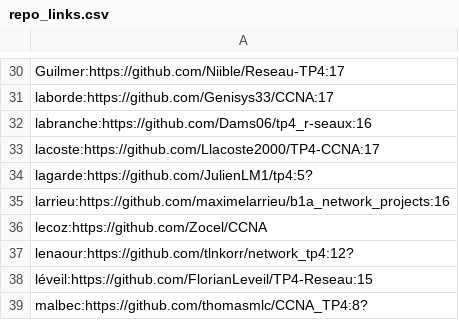
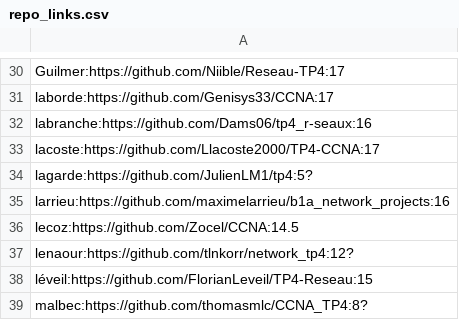
Before and after one commit to StevenDias33/B1-Reseau-2018, a CSV file: tp/4/repo_links.csv, drawn as a sheet; only a part is shown, gaps mark what is left out.

Commit message:
add lecoz mark

```diff
--- a/tp/4/repo_links.csv
+++ b/tp/4/repo_links.csv
@@ -35,3 +35,3 @@ lagarde:https://github.com/JulienLM1/tp4:5?
 larrieu:https://github.com/maximelarrieu/b1a_network_projects:16
-lecoz:https://github.com/Zocel/CCNA
+lecoz:https://github.com/Zocel/CCNA:14.5
 lenaour:https://github.com/tlnkorr/network_tp4:12?
```
